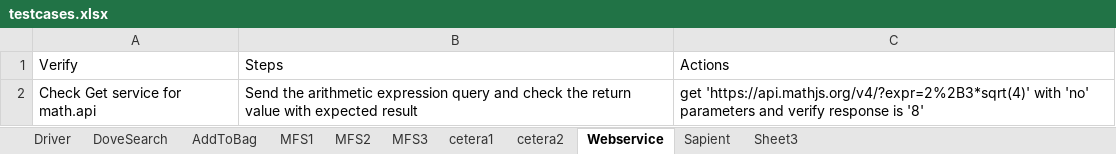
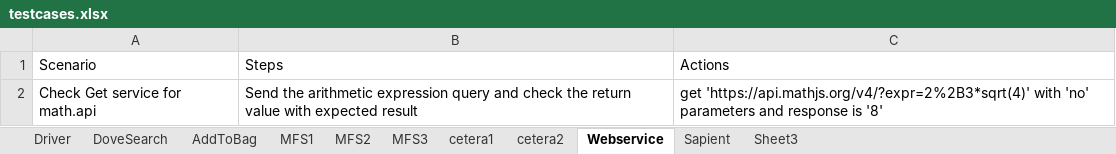
Before and after one commit to surpraka/RoboTester, an Excel workbook: testcases.xlsx, sheet Webservice, drawn as a sheet; values as stored, in another font and other column widths than the file's, no borders; the diff names each change by its address in the sheet, - before the commit and + after, or states it on an @@ line.

```diff
--- a/testcases.xlsx (sheet Webservice)
+++ b/testcases.xlsx (sheet Webservice)
-A1: Verify
+A1: Scenario
-C2: …parameters and verify response is…
+C2: …parameters and response is…
```
Also changed, not shown: sheet Driver, sheet AddToBag, sheet MFS1, Regression.xlsx, 23 other files.
